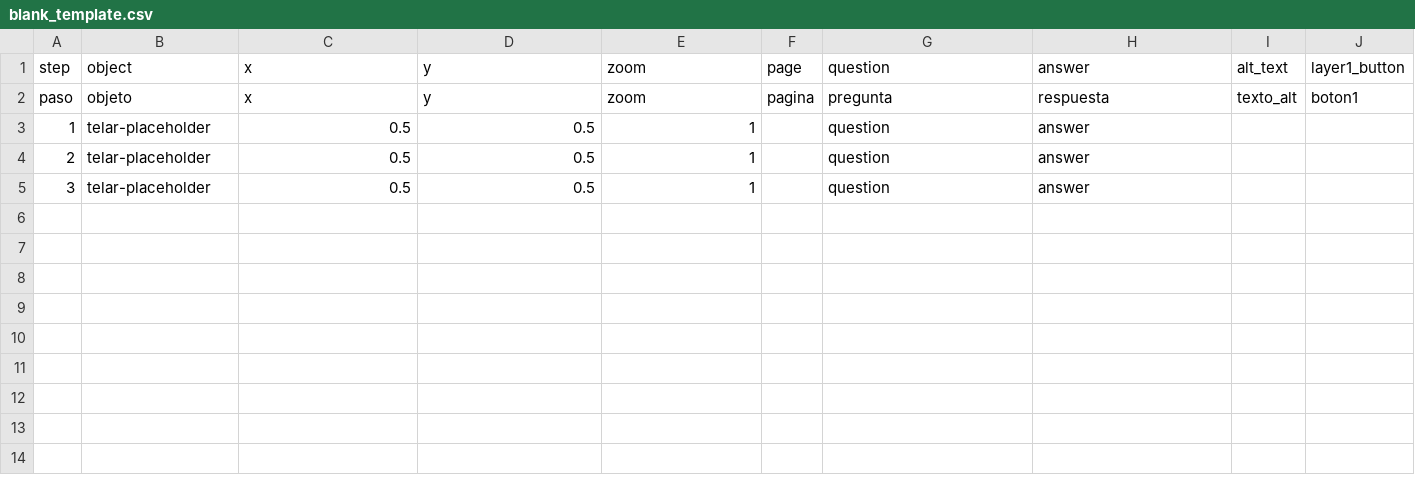
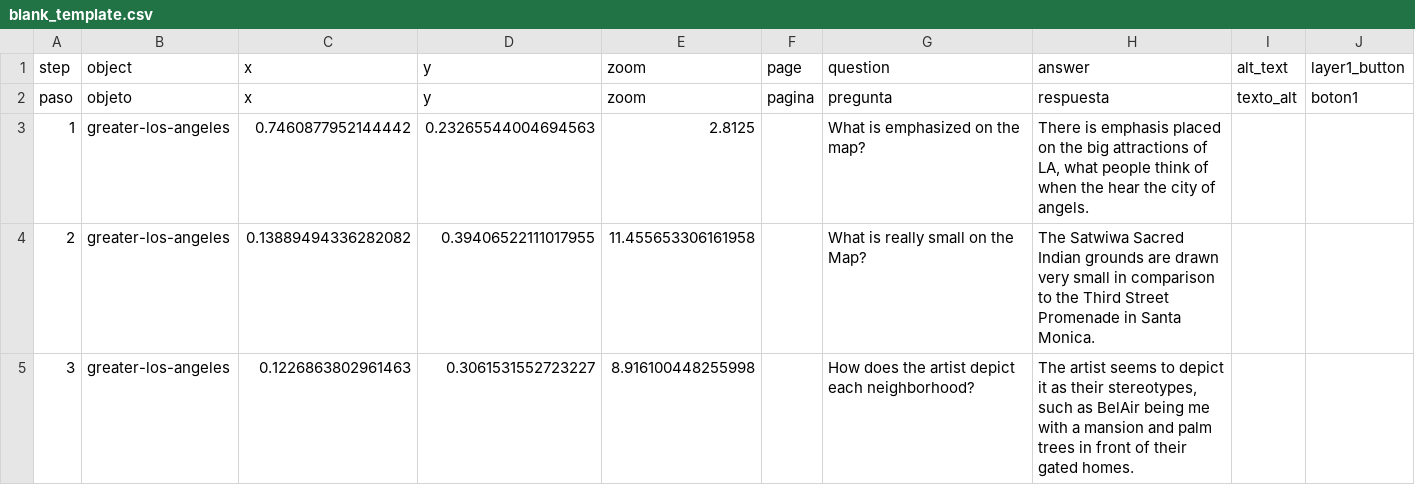
Before and after one commit to kreyes-avalos-cmd/192r, a CSV file: telar-content/spreadsheets/blank_template.csv, drawn as a sheet; only a part is shown; the diff covers the shown part only; the diff names each change by its address in the sheet, - before the commit and + after, or states it on an @@ line.

Commit message:
Add 1 object, update site settings, update homepage
+ Object: Greater Los Angeles

Published via Telar Compositor

```diff
--- a/telar-content/spreadsheets/blank_template.csv
+++ b/telar-content/spreadsheets/blank_template.csv
-B3:B5 (object): telar-placeholder
+B3:B5 (object): greater-los-angeles
-C3 (x): 0.5
+C3 (x): 0.7460877952144442
-D3 (y): 0.5
+D3 (y): 0.23265544004694563
-E3 (zoom): 1
+E3 (zoom): 2.8125
-G3 (question): question
+G3 (question): What is emphasized on the map?
-H3 (answer): answer
+H3 (answer): There is emphasis placed on the big attractions of LA, what people think of when the hear the city of angels.
-C4 (x): 0.5
+C4 (x): 0.13889494336282082
-D4 (y): 0.5
+D4 (y): 0.39406522111017955
-E4 (zoom): 1
+E4 (zoom): 11.455653306161958
-G4 (question): question
+G4 (question): What is really small on the Map?
-H4 (answer): answer
+H4 (answer): The Satwiwa Sacred Indian grounds are drawn very small in comparison to the Third Street Promenade in Santa Monica.
-C5 (x): 0.5
+C5 (x): 0.1226863802961463
-D5 (y): 0.5
+D5 (y): 0.3061531552723227
-E5 (zoom): 1
+E5 (zoom): 8.916100448255998
-G5 (question): question
+G5 (question): How does the artist depict each neighborhood?
-H5 (answer): answer
+H5 (answer): The artist seems to depict it as their stereotypes, such as BelAir being me with a mansion and palm trees in front of their gated homes.
```
Also changed, not shown: 2 added rows elsewhere in this file, telar-content/spreadsheets/objects.csv, 3 other files.
